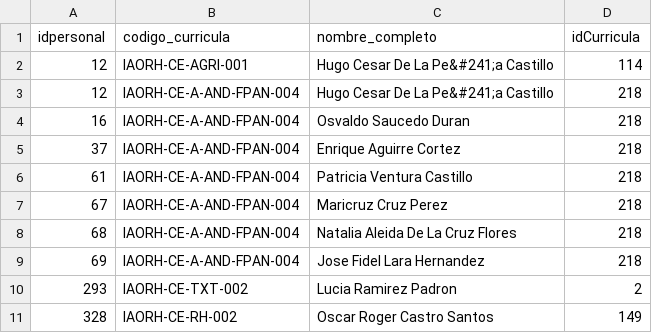
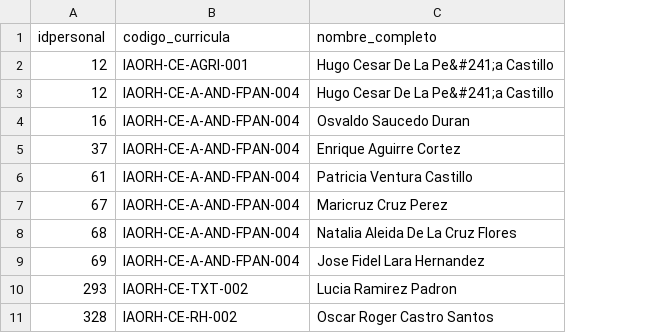
Before and after one commit to israelcts/curso_sedena_postgres, a CSV file: EmpleadosCurricula.csv, drawn as a sheet; only a part is shown; the diff names each change by its address in the sheet, - before the commit and + after, or states it on an @@ line.

```diff
--- a/EmpleadosCurricula.csv
+++ b/EmpleadosCurricula.csv
-column D (idCurricula), rows 2-11: 114 | 218 | 218 | 218 | 218 | 218 | 218 | 218 | 2 | 149
```
Also changed, not shown: 1 other file.
